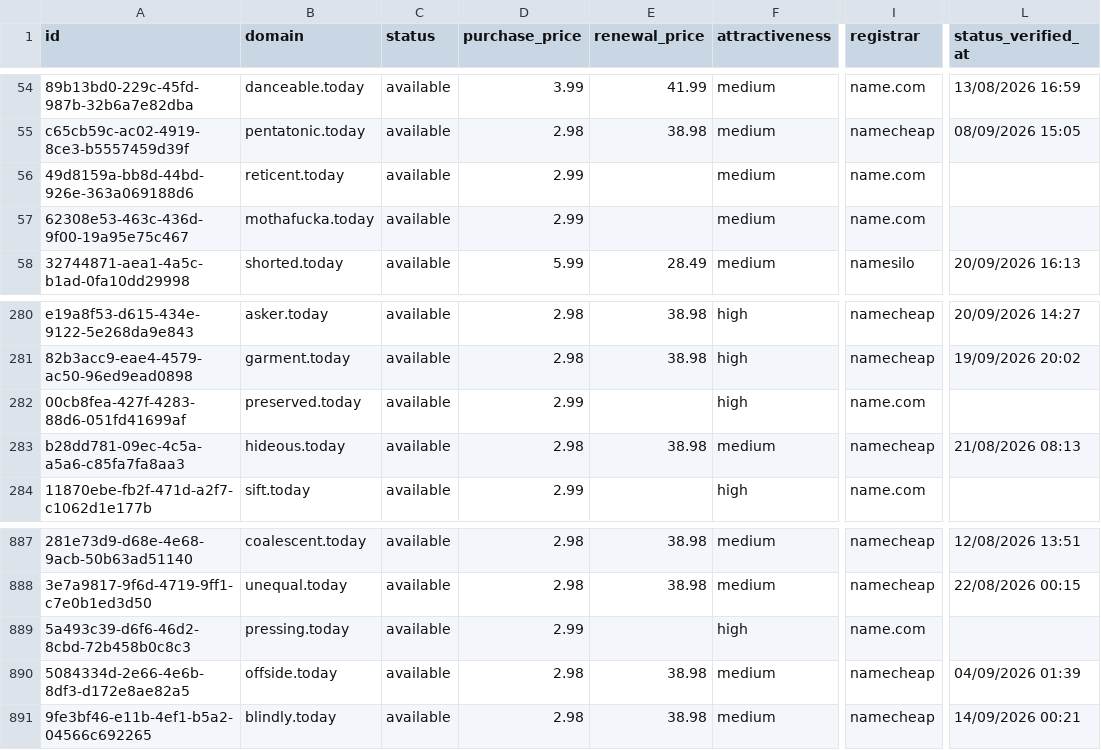
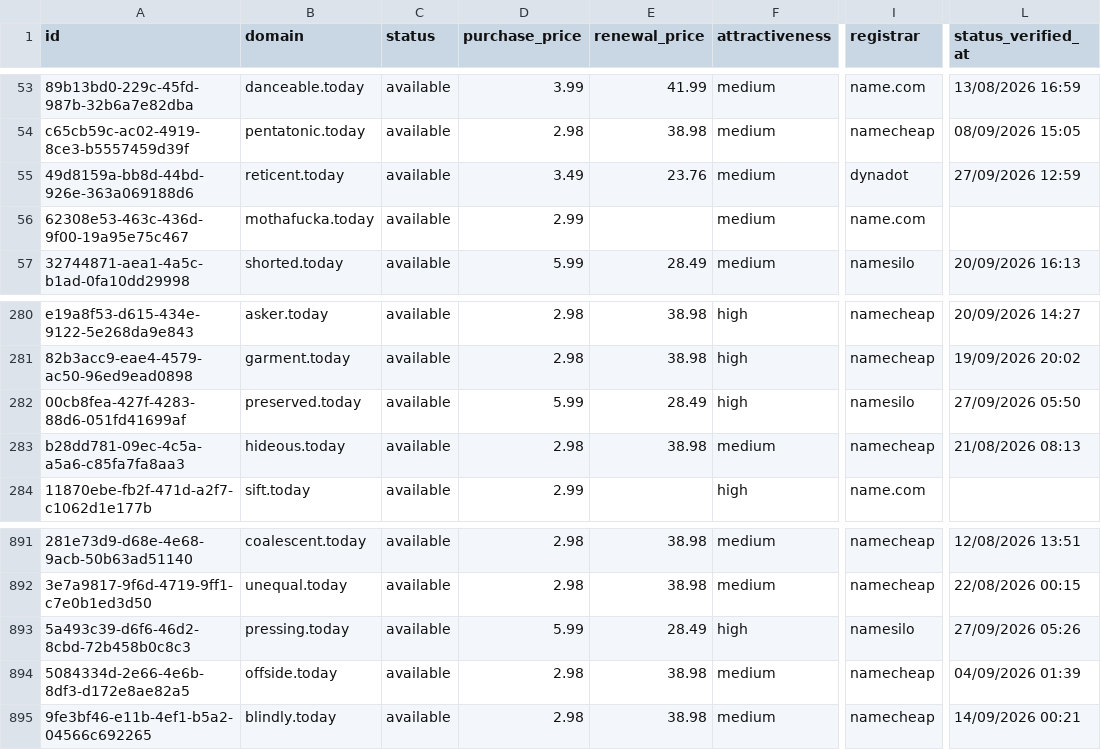
Before and after one commit to UniqueDomains/today-oneword-domains, a CSV file: today.csv, drawn as a sheet; only a part is shown, gaps mark what is left out; addresses are those after the commit; the diff covers the shown part only; the diff names each change by its address in the sheet, - before the commit and + after, or states it on an @@ line.

```diff
--- a/today.csv
+++ b/today.csv
-D55 (purchase_price): 2.99
+D55 (purchase_price): 3.49
-E55 (renewal_price): (empty)
+E55 (renewal_price): 23.76
-I55 (registrar): name.com
+I55 (registrar): dynadot
-L55 (status_verified_at): (empty)
+L55 (status_verified_at): 27/09/2026 12:59
-D282 (purchase_price): 2.99
+D282 (purchase_price): 5.99
-E282 (renewal_price): (empty)
+E282 (renewal_price): 28.49
-I282 (registrar): name.com
+I282 (registrar): namesilo
-L282 (status_verified_at): (empty)
+L282 (status_verified_at): 27/09/2026 05:50
-D893 (purchase_price): 2.99
+D893 (purchase_price): 5.99
-E893 (renewal_price): (empty)
+E893 (renewal_price): 28.49
-I893 (registrar): name.com
+I893 (registrar): namesilo
-L893 (status_verified_at): (empty)
+L893 (status_verified_at): 27/09/2026 05:26
```
Also changed, not shown: 7 added rows and 7 removed rows elsewhere in this file, 3 other files.
